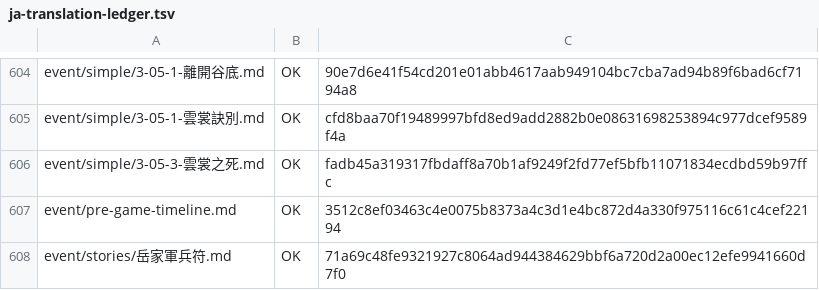
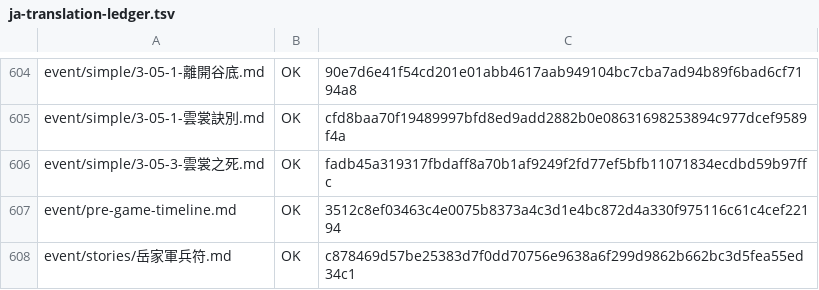
Before and after one commit to NEXTAltair/LoM-wiki, a TSV file: tools/ja-translation-ledger.tsv, drawn as a sheet; only a part is shown, gaps mark what is left out.

```diff
--- a/tools/ja-translation-ledger.tsv
+++ b/tools/ja-translation-ledger.tsv
@@ -607,2 +607,2 @@ event/simple/3-05-3-雲裳之死.md	OK	fadb45a319317fbdaff8a70b1af9249f2fd77ef5b
 event/pre-game-timeline.md	OK	3512c8ef03463c4e0075b8373a4c3d1e4bc872d4a330f975116c61c4cef22194
-event/stories/岳家軍兵符.md	OK	71a69c48fe9321927c8064ad944384629bbf6a720d2a00ec12efe9941660d7f0
+event/stories/岳家軍兵符.md	OK	c878469d57be25383d7f0dd70756e9638a6f299d9862b662bc3d5fea55ed34c1
```
Also changed, not shown: 3 other files.
